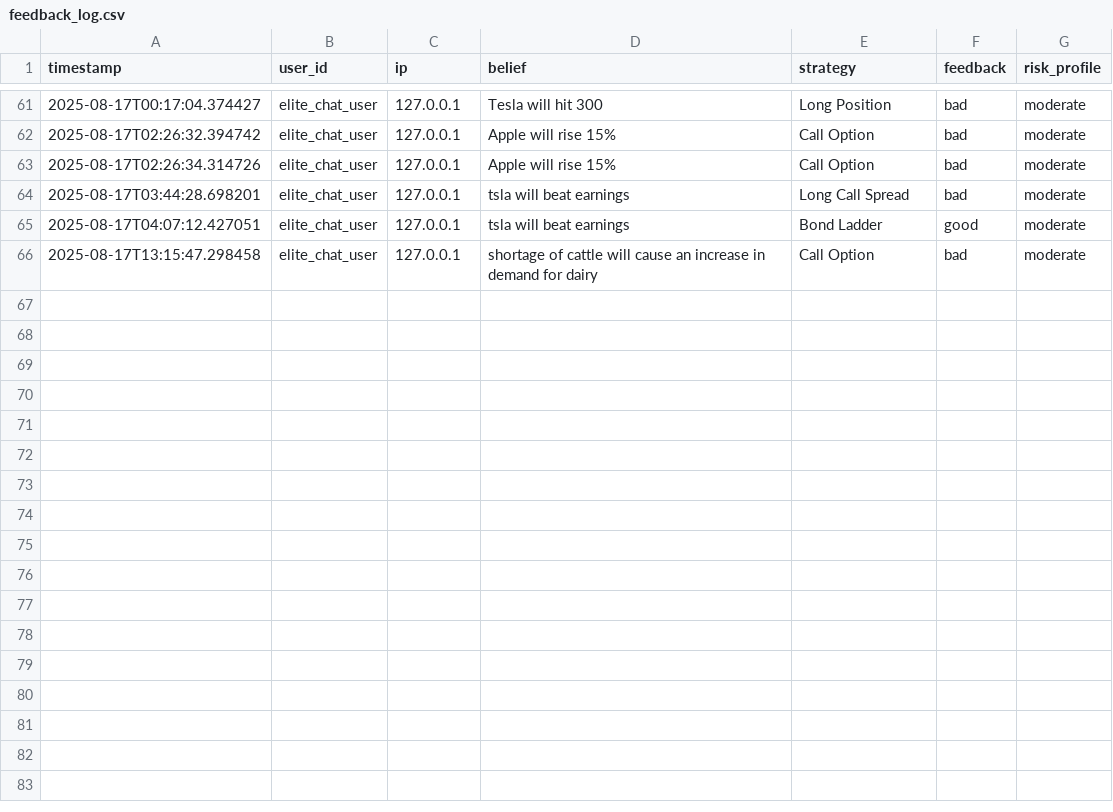
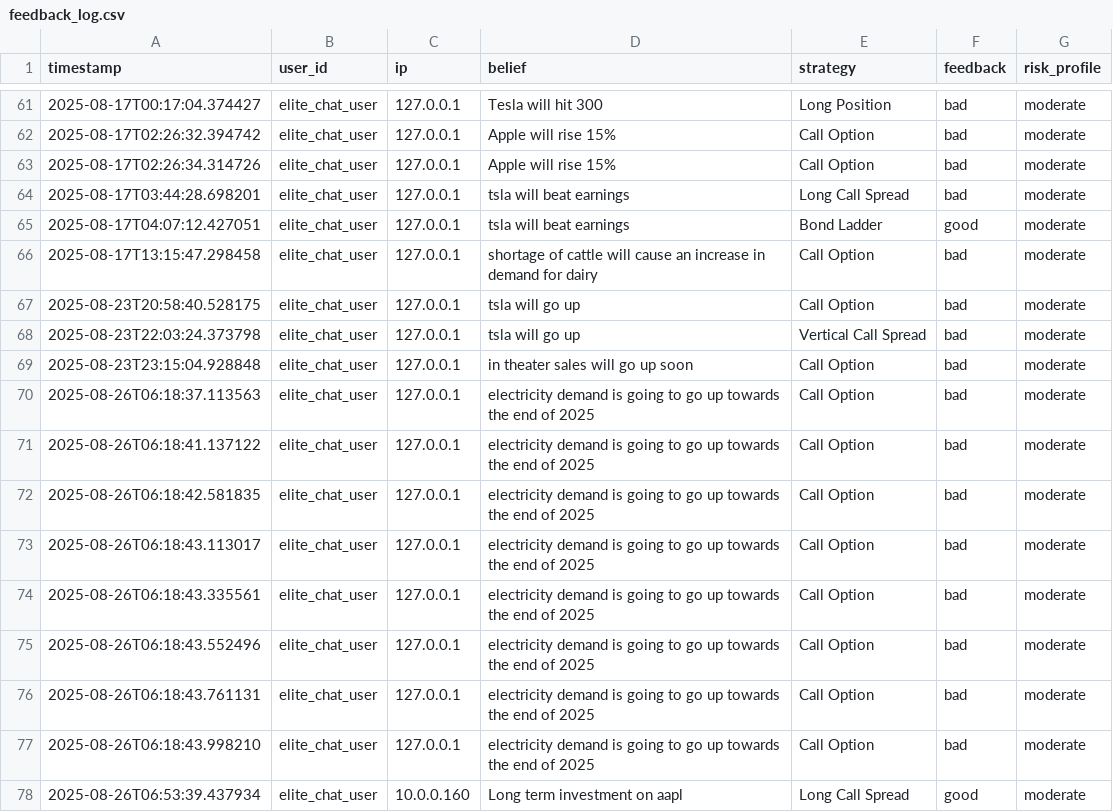
Before and after one commit to msawaged/MarketPlaygroundV3, a CSV file: backend/feedback_log.csv, drawn as a sheet; only a part is shown, gaps mark what is left out; the diff names each change by its address in the sheet, - before the commit and + after, or states it on an @@ line.

Commit message:
feat: updated ChatInterface UI + Alpaca integration audit reports + retrained ML models

```diff
--- a/backend/feedback_log.csv
+++ b/backend/feedback_log.csv
+row 67: 2025-08-23T20:58:40.528175 | elite_chat_user | 127.0.0.1 | tsla will go up | Call Option | bad | moderate
+row 68: 2025-08-23T22:03:24.373798 | elite_chat_user | 127.0.0.1 | tsla will go up | Vertical Call Spread | bad | moderate
+row 69: 2025-08-23T23:15:04.928848 | elite_chat_user | 127.0.0.1 | in theater sales will go up soon | Call Option | bad | moderate
+row 70: 2025-08-26T06:18:37.113563 | elite_chat_user | 127.0.0.1 | electricity demand is going to go up towards the end of 2025 | Call Option | bad | moderate
+row 71: 2025-08-26T06:18:41.137122 | elite_chat_user | 127.0.0.1 | electricity demand is going to go up towards the end of 2025 | Call Option | bad | moderate
+row 72: 2025-08-26T06:18:42.581835 | elite_chat_user | 127.0.0.1 | electricity demand is going to go up towards the end of 2025 | Call Option | bad | moderate
+row 73: 2025-08-26T06:18:43.113017 | elite_chat_user | 127.0.0.1 | electricity demand is going to go up towards the end of 2025 | Call Option | bad | moderate
+row 74: 2025-08-26T06:18:43.335561 | elite_chat_user | 127.0.0.1 | electricity demand is going to go up towards the end of 2025 | Call Option | bad | moderate
+row 75: 2025-08-26T06:18:43.552496 | elite_chat_user | 127.0.0.1 | electricity demand is going to go up towards the end of 2025 | Call Option | bad | moderate
+row 76: 2025-08-26T06:18:43.761131 | elite_chat_user | 127.0.0.1 | electricity demand is going to go up towards the end of 2025 | Call Option | bad | moderate
+row 77: 2025-08-26T06:18:43.998210 | elite_chat_user | 127.0.0.1 | electricity demand is going to go up towards the end of 2025 | Call Option | bad | moderate
+row 78: 2025-08-26T06:53:39.437934 | elite_chat_user | 10.0.0.160 | Long term investment on aapl | Long Call Spread | good | moderate
```
Also changed, not shown: 22 other files.
